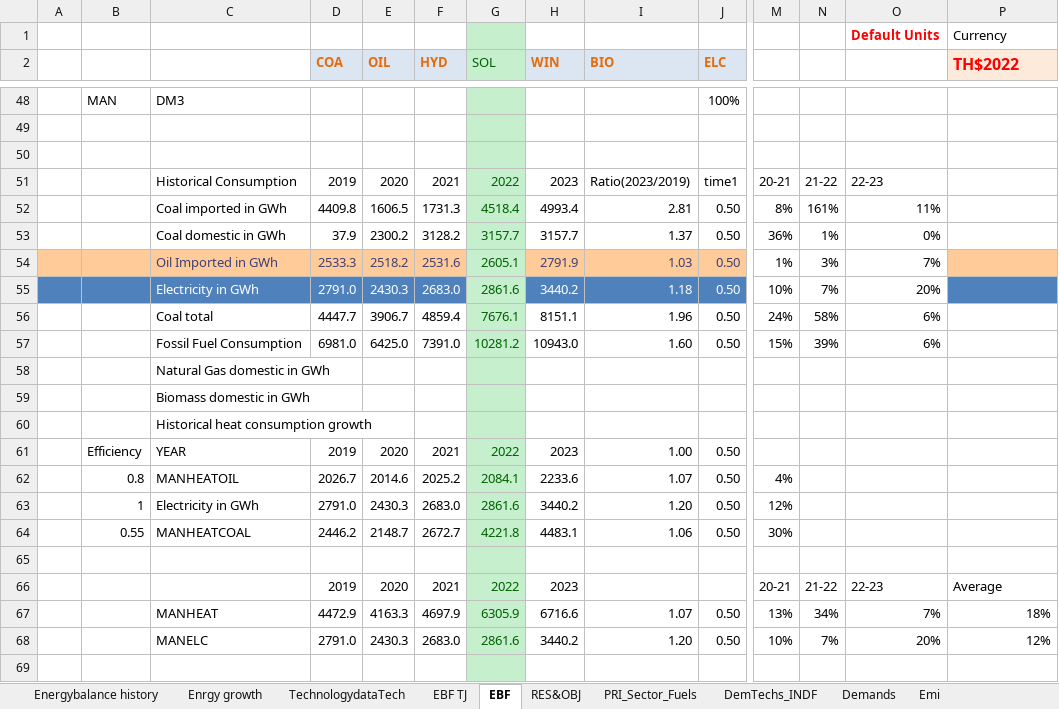
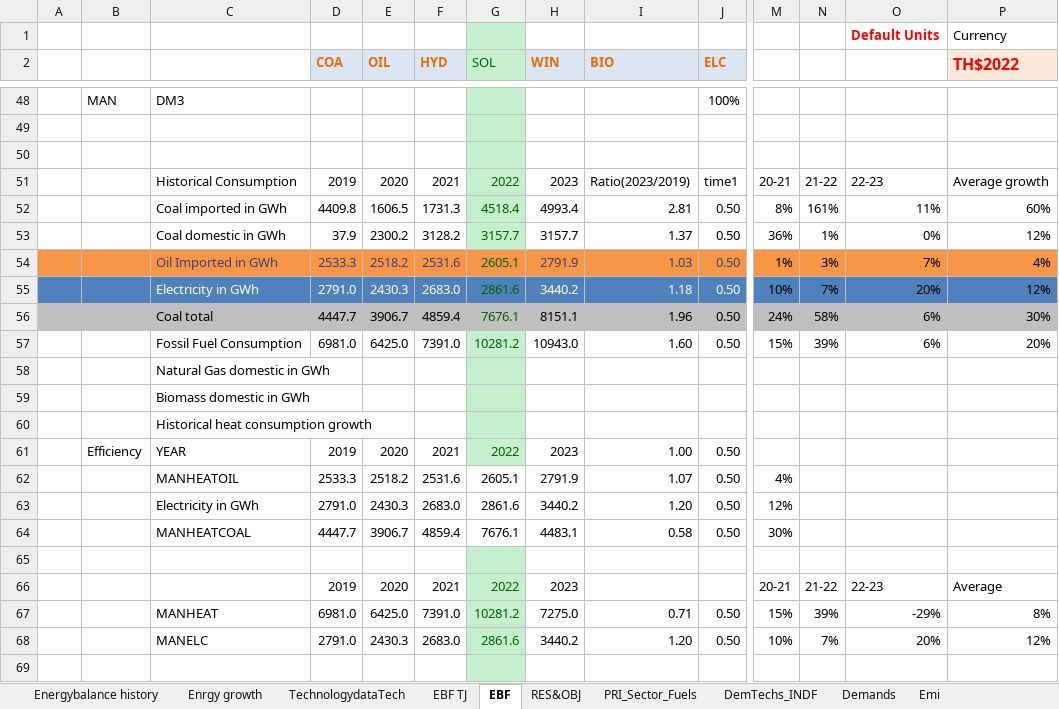
Before and after one commit to Tamenew/INDIND, an Excel workbook: VT_REG_PRI_V01.xlsx, sheet EBF, drawn as a sheet; only a part is shown, gaps mark what is left out; values as stored, in another font and other column widths than the file's, no borders; charts and pictures not drawn; removed rows and columns are numbered as before the commit, all else as after; rows hold the shown columns only; the diff covers the shown part only; the diff names each change by its address in the sheet, - before the commit and + after, or states it on an @@ line.

```diff
--- a/VT_REG_PRI_V01.xlsx (sheet EBF)
+++ b/VT_REG_PRI_V01.xlsx (sheet EBF)
-P51 (TH$2022): (empty)
+P51 (TH$2022): Average growth
-P52 (TH$2022): (empty)
+P52 (TH$2022): 60%
-P53 (TH$2022): (empty)
+P53 (TH$2022): 12%
-A54:F54 fill: #FFCC99
+A54:F54 fill: #F79646
-G54 fill: #C6EFCE
+G54 fill: #F79646
-H54:J54 fill: #FFCC99
+H54:J54 fill: #F79646
-M54:O54 fill: none
+M54:O54 fill: #F79646
-P54 (TH$2022): (empty)
+P54 (TH$2022): 4%
-P54 fill: #FFCC99
+P54 fill: #F79646
-G55 fill: #C6EFCE
+G55 fill: #4F81BD
-M55:O55 fill: none
+M55:O55 fill: #4F81BD
-P55 (TH$2022): (empty)
+P55 (TH$2022): 12%
-A56:F56 fill: none
+A56:F56 fill: #BFBFBF
-G56 fill: #C6EFCE
+G56 fill: #BFBFBF
-H56:P56 fill: none
+H56:P56 fill: #BFBFBF
-P56 (TH$2022): (empty)
+P56 (TH$2022): 30%
-P57 (TH$2022): (empty)
+P57 (TH$2022): 20%
-B62: 0.8
+B62: (empty)
-D62 (COA): 2026.7
+D62 (COA): 2533.3
-E62 (OIL): 2014.6
+E62 (OIL): 2518.2
-F62 (HYD): 2025.2
+F62 (HYD): 2531.6
-G62 (SOL): 2084.1
+G62 (SOL): 2605.1
@@ G62:G63 fill: #C6EFCE → none, text colour: #006100 → black @@
-H62 (WIN): 2233.6
+H62 (WIN): 2791.9
-B63: 1
+B63: (empty)
-row 64:  | 0.55 | MANHEATCOAL | 2446.2 | 2148.7 | 2672.7 | 4221.8 | 4483.1 | 1.06 | 0.50 | 30%
+row 64:  |  | MANHEATCOAL | 4447.7 | 3906.7 | 4859.4 | 7676.1 | 4483.1 | 0.58 | 0.50 | 30%
-row 67:  |  | MANHEAT | 4472.9 | 4163.3 | 4697.9 | 6305.9 | 6716.6 | 1.07 | 0.50 | 13% | 34% | 7% | 18%
+row 67:  |  | MANHEAT | 6981.0 | 6425.0 | 7391.0 | 10281.2 | 7275.0 | 0.71 | 0.50 | 15% | 39% | -29% | 8%
```
Also changed, not shown: cell formats elsewhere in this sheet, sheet Demands, sheet DemTechs_INDF, formulas that keep their value.
